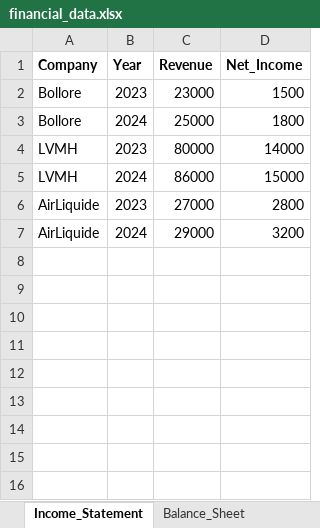
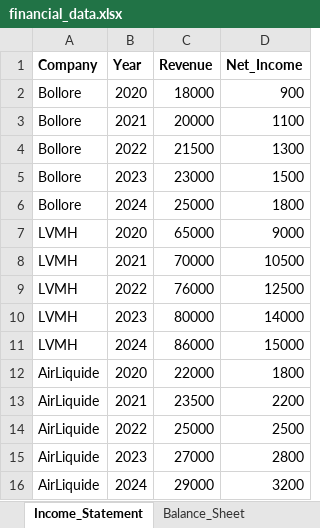
Before and after one commit to SIANA-FI/Corporate-Intelligence-Lab, an Excel workbook: data/financial_data.xlsx, sheet Income_Statement, drawn as a sheet; values as stored, in another font and other column widths than the file's, no borders; the diff names each change by its address in the sheet, - before the commit and + after, or states it on an @@ line.

```diff
--- a/data/financial_data.xlsx (sheet Income_Statement)
+++ b/data/financial_data.xlsx (sheet Income_Statement)
+row 2: Bollore | 2020 | 18000 | 900
+row 3: Bollore | 2021 | 20000 | 1100
+row 4: Bollore | 2022 | 21500 | 1300
+row 7: LVMH | 2020 | 65000 | 9000
+row 8: LVMH | 2021 | 70000 | 10500
+row 9: LVMH | 2022 | 76000 | 12500
+row 12: AirLiquide | 2020 | 22000 | 1800
+row 13: AirLiquide | 2021 | 23500 | 2200
+row 14: AirLiquide | 2022 | 25000 | 2500
```
Also changed, not shown: sheet Balance_Sheet, outputs/financial_report.xlsx, 16 other files.
